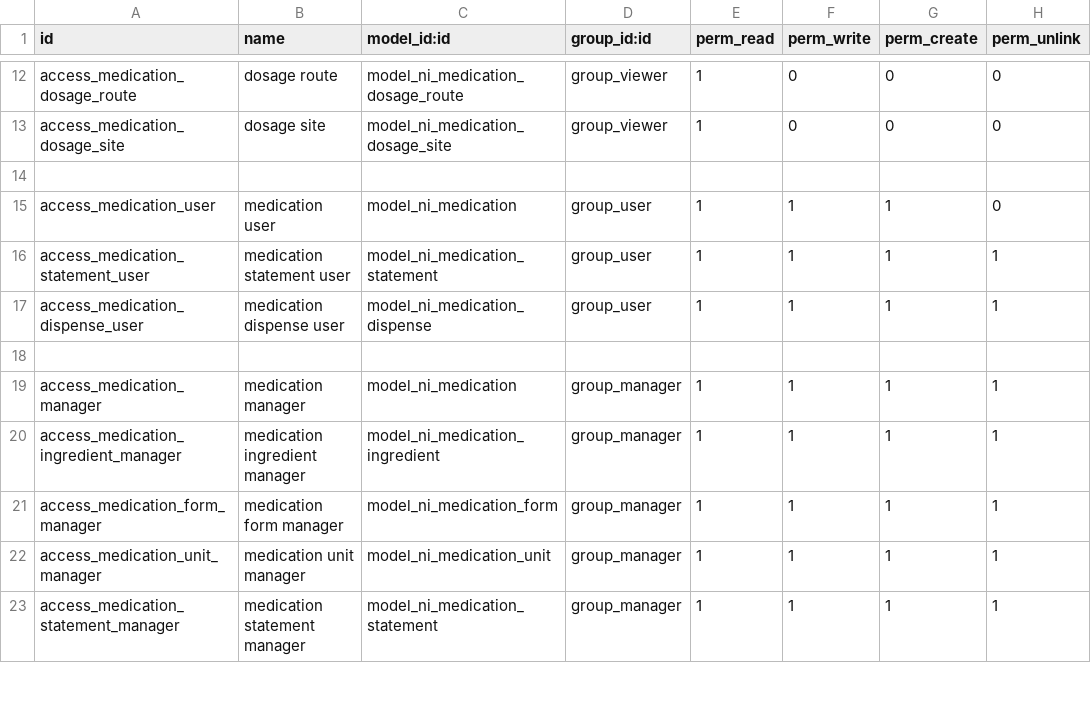
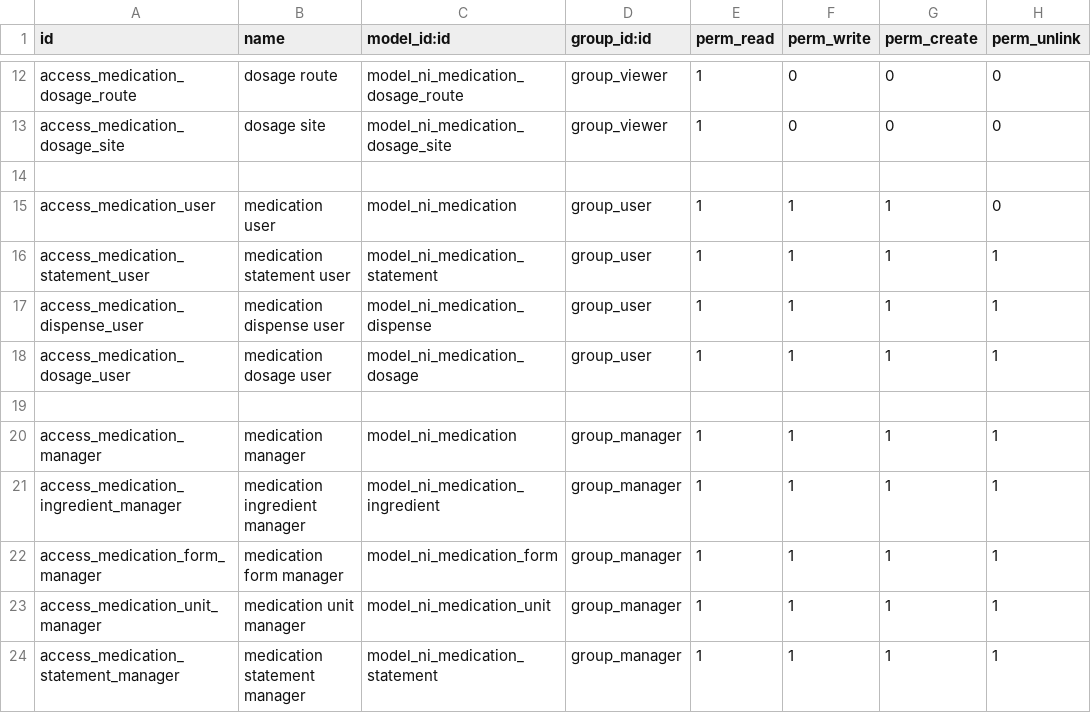
Before and after one commit to nirun-life/nirun, a CSV file: ni_medication/security/ir.model.access.csv, drawn as a sheet; only a part is shown, gaps mark what is left out.

Commit message:
[FIX] ni_medication: user can't create dispense cause by not have right on dosage

```diff
--- a/ni_medication/security/ir.model.access.csv
+++ b/ni_medication/security/ir.model.access.csv
@@ -17,2 +17,3 @@ access_medication_statement_user,medication statement user,model_ni_medication_s
 access_medication_dispense_user,medication dispense user,model_ni_medication_dispense,group_user,1,1,1,1
+access_medication_dosage_user,medication dosage user,model_ni_medication_dosage,group_user,1,1,1,1
 
```
Also changed, not shown: 1 other file.
